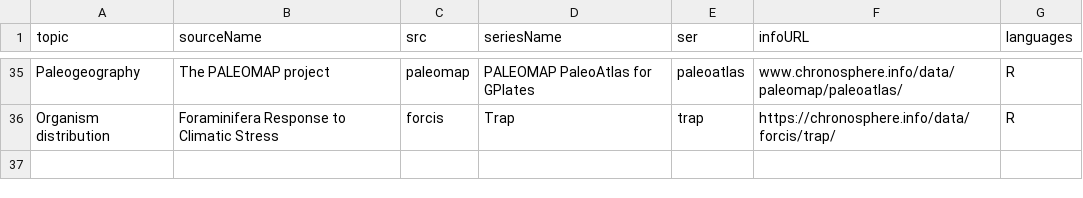
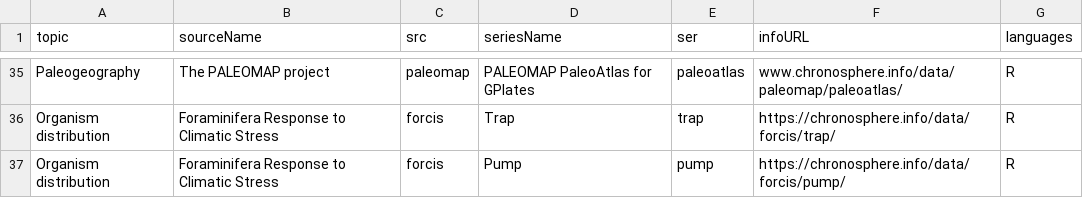
Before and after one commit to chronosphere-info/chrono_arch_2, a CSV file: users/public/guide.csv, drawn as a sheet; only a part is shown, gaps mark what is left out; the diff names each change by its address in the sheet, - before the commit and + after, or states it on an @@ line.

```diff
--- a/users/public/guide.csv
+++ b/users/public/guide.csv
+row 37: Organism distribution | Foraminifera Response to Climatic Stress | forcis | Pump | pump | https://chronosphere.info/data/forcis/pump/ | R
```
Also changed, not shown: users/public/R/forcis.csv, users/public/R/subguide.csv, 2 other files.
